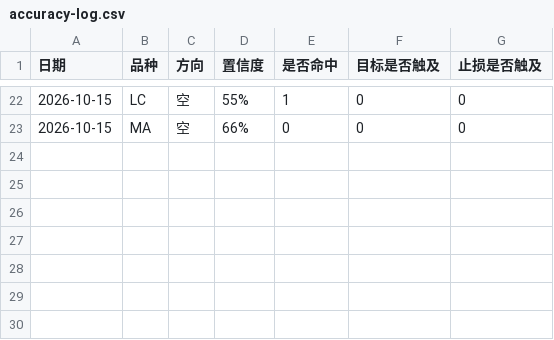
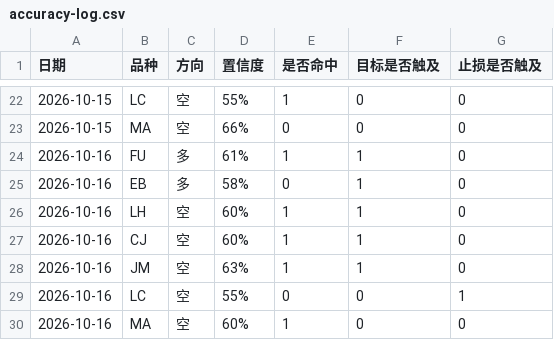
Before and after one commit to cloudchina/FuturesAnaReports, a CSV file: future-analysis-reports/accuracy-log.csv, drawn as a sheet; only a part is shown, gaps mark what is left out.

```diff
--- a/future-analysis-reports/accuracy-log.csv
+++ b/future-analysis-reports/accuracy-log.csv
@@ -23 +23,8 @@
 2026-10-15,MA,空,66%,0,0,0
+2026-10-16,FU,多,61%,1,1,0
+2026-10-16,EB,多,58%,0,1,0
+2026-10-16,LH,空,60%,1,1,0
+2026-10-16,CJ,空,60%,1,1,0
+2026-10-16,JM,空,63%,1,1,0
+2026-10-16,LC,空,55%,0,0,1
+2026-10-16,MA,空,60%,1,0,0
```
Also changed, not shown: 12 other files.
